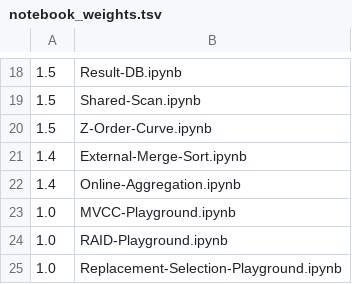
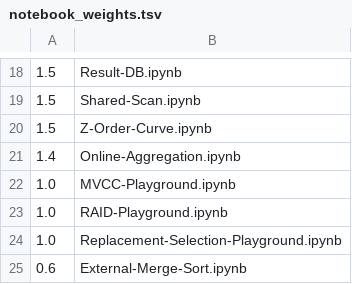
Before and after one commit to explaindb/explaindb, a TSV file: .ci/notebook_weights.tsv, drawn as a sheet; only a part is shown, gaps mark what is left out.

Commit message:
feat(notebooks): External-Merge-Sort on the real sorter, with drawn merge trees

```diff
--- a/.ci/notebook_weights.tsv
+++ b/.ci/notebook_weights.tsv
@@ -20,3 +20,2 @@
 1.5	Z-Order-Curve.ipynb
-1.4	External-Merge-Sort.ipynb
 1.4	Online-Aggregation.ipynb
@@ -25 +24,2 @@
 1.0	Replacement-Selection-Playground.ipynb
+0.6	External-Merge-Sort.ipynb
```
Also changed, not shown: 10 other files.
